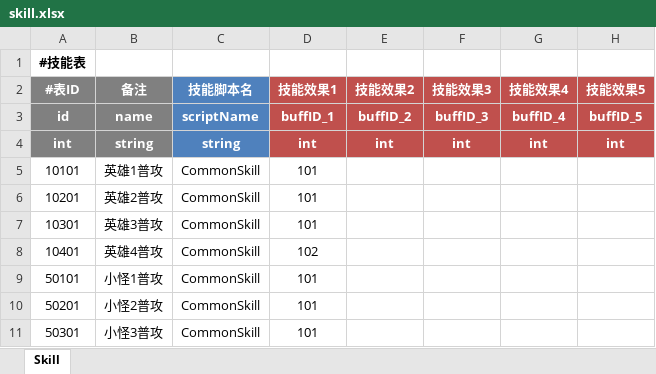
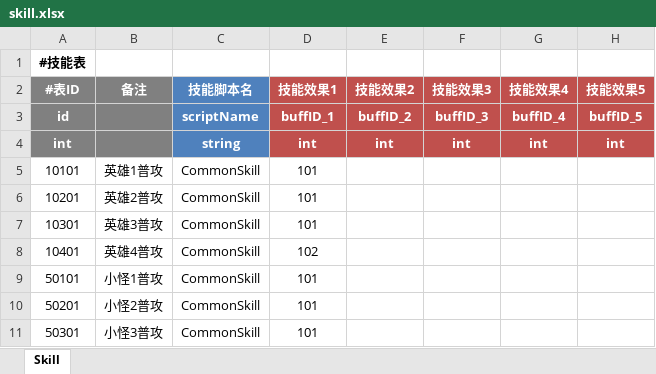
Before and after one commit to panshengneng/excel2json, an Excel workbook: excel/skill.xlsx, sheet Skill, drawn as a sheet; only a part is shown; values as stored, in another font and other column widths than the file's, no borders; the diff names each change by its address in the sheet, - before the commit and + after, or states it on an @@ line.

```diff
--- a/excel/skill.xlsx (sheet Skill)
+++ b/excel/skill.xlsx (sheet Skill)
-B3 (备注): name
+B3 (备注): (empty)
-B4 (备注): string
+B4 (备注): (empty)
```
Also changed, not shown: 1 other file.
